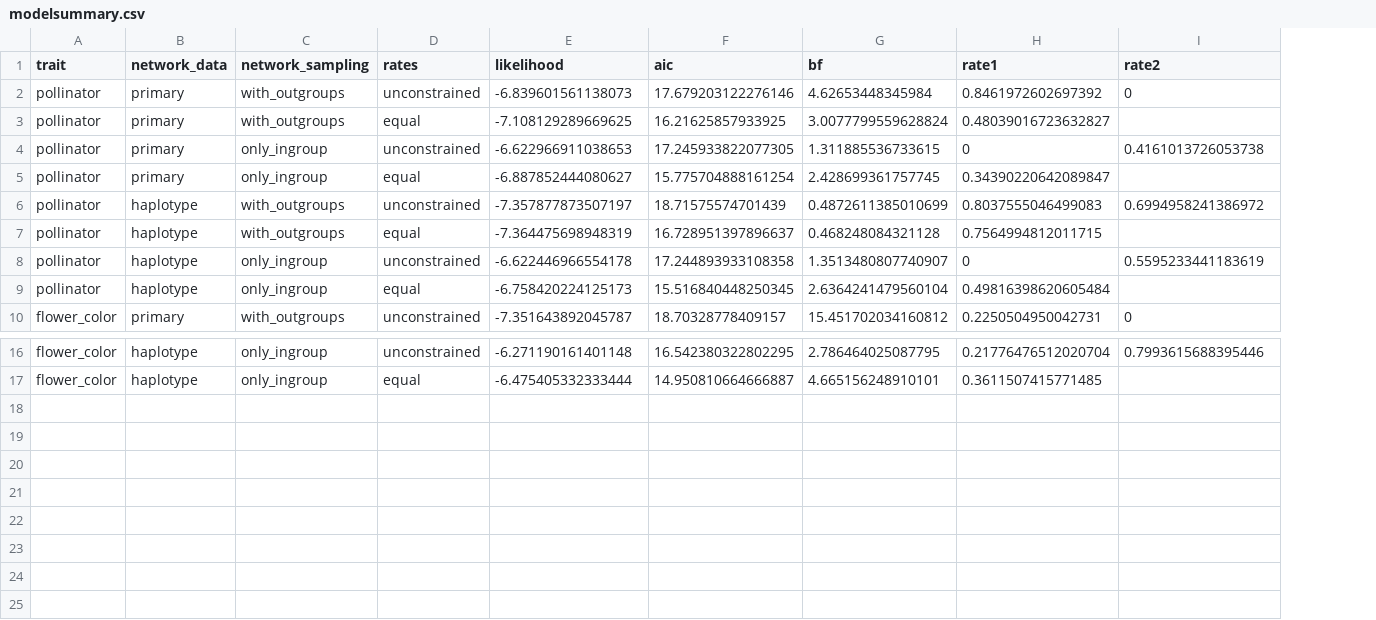
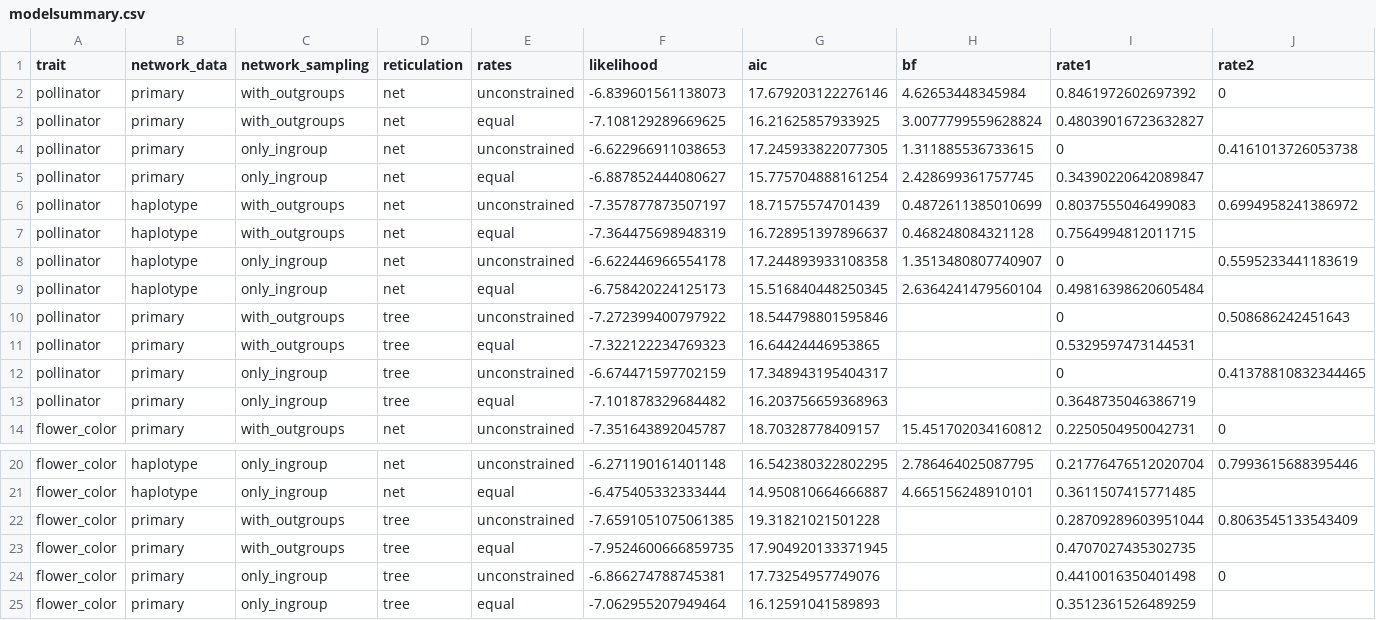
Before and after one commit to nkarimi/Adansonia_HybSeq, a CSV file: trait-evolution/modelsummary.csv, drawn as a sheet; only a part is shown, gaps mark what is left out; the diff names each change by its address in the sheet, - before the commit and + after, or states it on an @@ line.

Commit message:
added trait analysis on major trees, primary HybSeq data

```diff
--- a/trait-evolution/modelsummary.csv
+++ b/trait-evolution/modelsummary.csv
+column D (reticulation), rows 2-9: all net; row 14: net; rows 20-21: net | net
+row 10: pollinator | primary | with_outgroups | tree | unconstrained | -7.272399400797922 | 18.544798801595846 |  | 0 | 0.508686242451643
+row 11: pollinator | primary | with_outgroups | tree | equal | -7.322122234769323 | 16.64424446953865 |  | 0.5329597473144531
+row 12: pollinator | primary | only_ingroup | tree | unconstrained | -6.674471597702159 | 17.348943195404317 |  | 0 | 0.41378810832344465
+row 13: pollinator | primary | only_ingroup | tree | equal | -7.101878329684482 | 16.203756659368963 |  | 0.3648735046386719
+row 22: flower_color | primary | with_outgroups | tree | unconstrained | -7.6591051075061385 | 19.31821021501228 |  | 0.28709289603951044 | 0.8063545133543409
+row 23: flower_color | primary | with_outgroups | tree | equal | -7.9524600666859735 | 17.904920133371945 |  | 0.4707027435302735
+row 24: flower_color | primary | only_ingroup | tree | unconstrained | -6.866274788745381 | 17.73254957749076 |  | 0.4410016350401498 | 0
+row 25: flower_color | primary | only_ingroup | tree | equal | -7.062955207949464 | 16.12591041589893 |  | 0.3512361526489259
```
Also changed, not shown: 1 other file.
